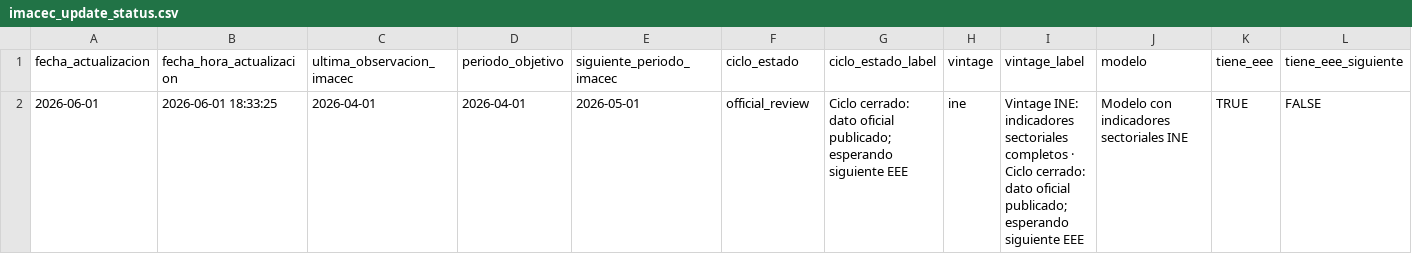
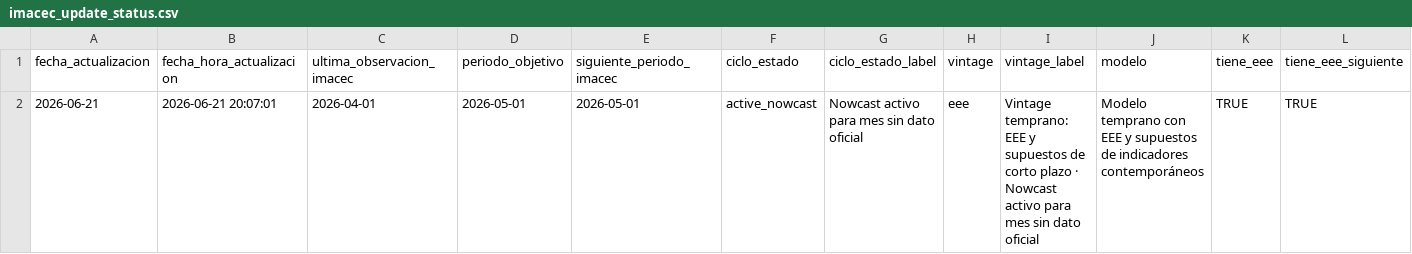
Before and after one commit to BUMBLI99/Economics, a CSV file: data/processed/imacec_update_status.csv, drawn as a sheet; only a part is shown; removed rows and columns are numbered as before the commit, all else as after; rows hold the shown columns only; the diff names each change by its address in the sheet, - before the commit and + after, or states it on an @@ line.

```diff
--- a/data/processed/imacec_update_status.csv
+++ b/data/processed/imacec_update_status.csv
-row 2: 2026-06-01 | 2026-06-01 18:33:25 | 2026-04-01 | 2026-04-01 | 2026-05-01 | official_review | Ciclo cerrado: dato oficial publicado; esperando siguiente EEE | ine | Vintage INE: indicadores sectoriales completos · Ciclo cerrado: dato oficial publicado; esperando siguiente EEE | Modelo con indicadores sectoriales INE | TRUE | FALSE
+row 2: 2026-06-21 | 2026-06-21 20:07:01 | 2026-04-01 | 2026-05-01 | 2026-05-01 | active_nowcast | Nowcast activo para mes sin dato oficial | eee | Vintage temprano: EEE y supuestos de corto plazo · Nowcast activo para mes sin dato oficial | Modelo temprano con EEE y supuestos de indicadores contemporáneos | TRUE | TRUE
```
Also changed, not shown: data/processed/imacec_model_metrics.csv, data/processed/imacec_nowcast_history.csv, 10 other files.
